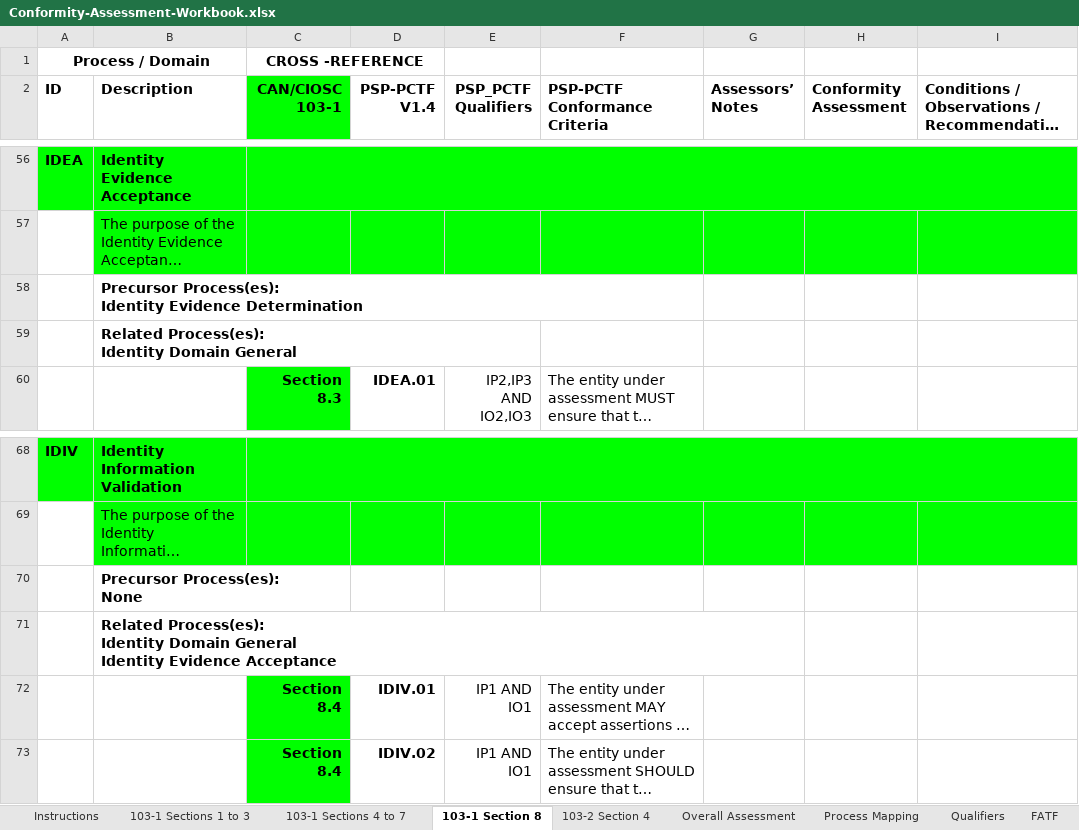
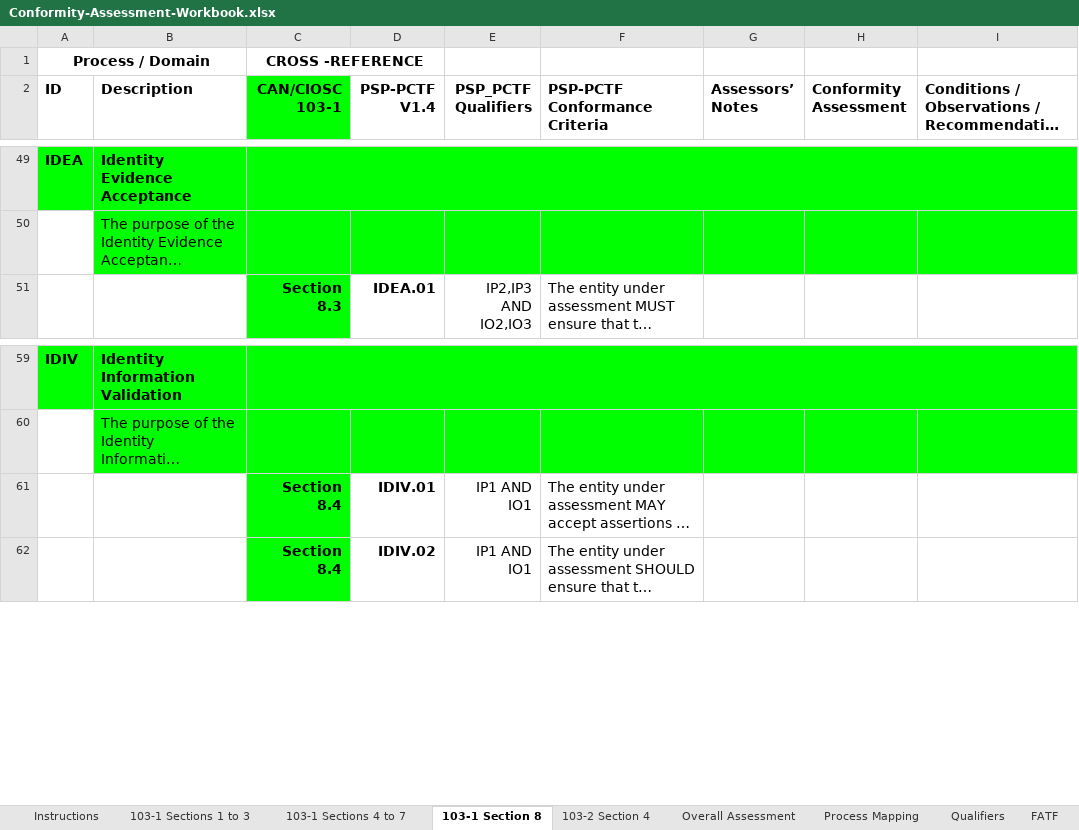
Before and after one commit to CIOSC/CAS-Digital-Trust, an Excel workbook: scheme/tools/Conformity-Assessment-Workbook.xlsx, sheet 103-1 Section 8, drawn as a sheet; only a part is shown, gaps mark what is left out; long unchanged cells end in …; values as stored, in another font and other column widths than the file's, no borders; removed rows and columns are numbered as before the commit, all else as after; ↵ is a line break in a cell; the diff covers the shown part only; the diff names each change by its address in the sheet, - before the commit and + after, or states it on an @@ line.

```diff
--- a/scheme/tools/Conformity-Assessment-Workbook.xlsx (sheet 103-1 Section 8)
+++ b/scheme/tools/Conformity-Assessment-Workbook.xlsx (sheet 103-1 Section 8)
-row 58:  | Precursor Process(es): ↵ Identity Evidence Determination
-row 59:  | Related Process(es): ↵ Identity Domain General
-row 70:  | Precursor Process(es): ↵ None
-row 71:  | Related Process(es): ↵ Identity Domain General ↵ Identity Evidence Acceptance
```
Also changed, not shown: 2 added rows, 9 removed rows, 1 edited cell and cell formats elsewhere in this sheet.
